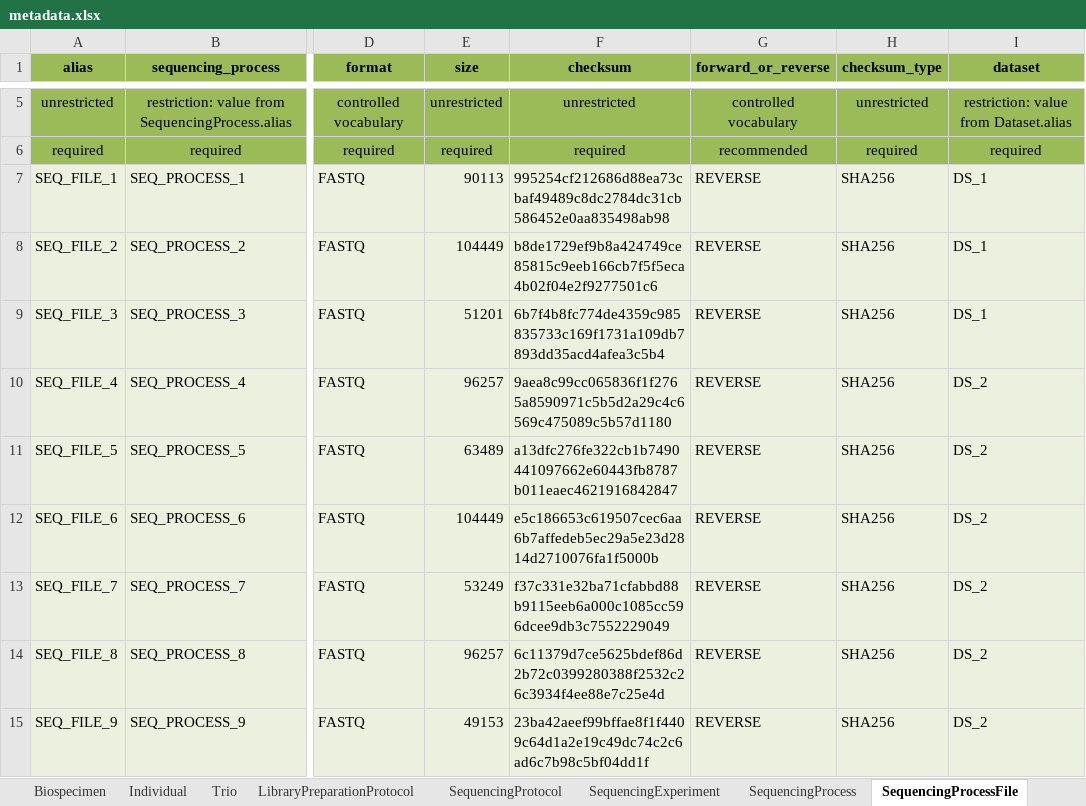
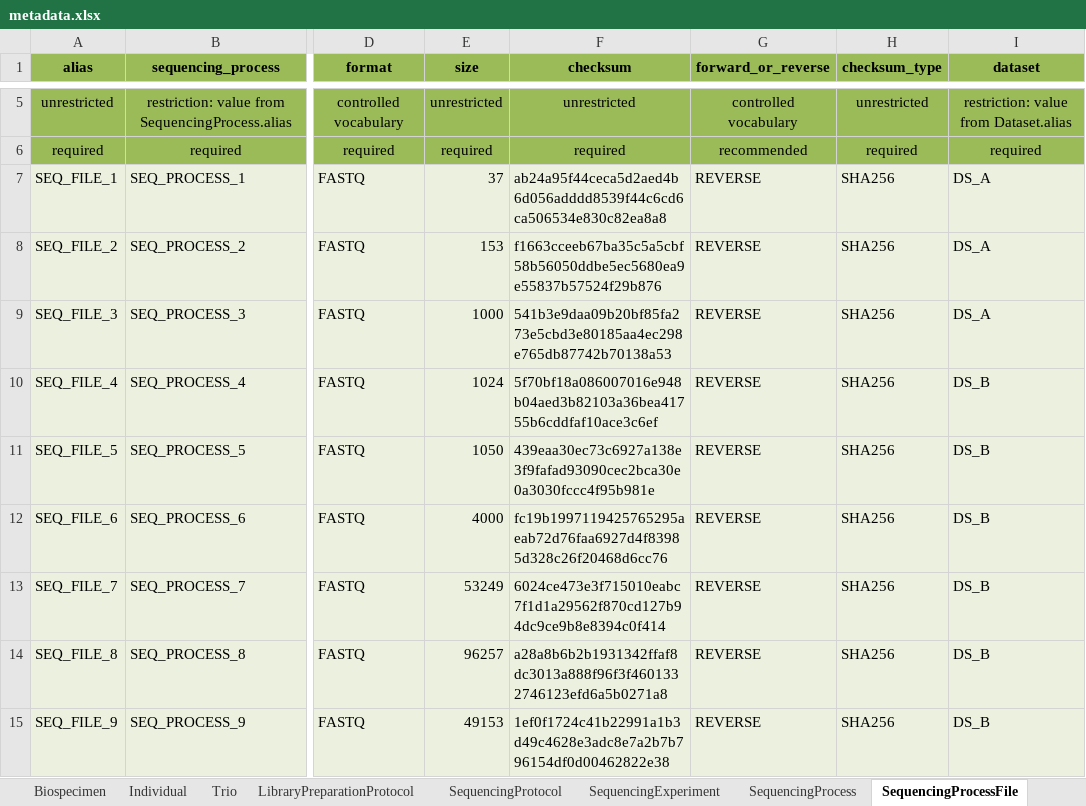
Before and after one commit to ghga-de/example-data, an Excel workbook: complete_1/metadata.xlsx, sheet SequencingProcessFile, drawn as a sheet; only a part is shown, gaps mark what is left out; values as stored, in another font and other column widths than the file's, no borders; the diff names each change by its address in the sheet, - before the commit and + after, or states it on an @@ line.

Commit message:
dataset and file changes

```diff
--- a/complete_1/metadata.xlsx (sheet SequencingProcessFile)
+++ b/complete_1/metadata.xlsx (sheet SequencingProcessFile)
-E7 (size): 90113
+E7 (size): 37
-F7 (checksum): 995254cf212686d88ea73cbaf49489c8dc2784dc31cb586452e0aa835498ab98
+F7 (checksum): ab24a95f44ceca5d2aed4b6d056adddd8539f44c6cd6ca506534e830c82ea8a8
-I7:I9 (dataset): DS_1
+I7:I9 (dataset): DS_A
-E8 (size): 104449
+E8 (size): 153
-F8 (checksum): b8de1729ef9b8a424749ce85815c9eeb166cb7f5f5eca4b02f04e2f9277501c6
+F8 (checksum): f1663cceeb67ba35c5a5cbf58b56050ddbe5ec5680ea9e55837b57524f29b876
-E9 (size): 51201
+E9 (size): 1000
-F9 (checksum): 6b7f4b8fc774de4359c985835733c169f1731a109db7893dd35acd4afea3c5b4
+F9 (checksum): 541b3e9daa09b20bf85fa273e5cbd3e80185aa4ec298e765db87742b70138a53
-E10 (size): 96257
+E10 (size): 1024
-F10 (checksum): 9aea8c99cc065836f1f2765a8590971c5b5d2a29c4c6569c475089c5b57d1180
+F10 (checksum): 5f70bf18a086007016e948b04aed3b82103a36bea41755b6cddfaf10ace3c6ef
-I10:I15 (dataset): DS_2
+I10:I15 (dataset): DS_B
-E11 (size): 63489
+E11 (size): 1050
-F11 (checksum): a13dfc276fe322cb1b7490441097662e60443fb8787b011eaec4621916842847
+F11 (checksum): 439eaa30ec73c6927a138e3f9fafad93090cec2bca30e0a3030fccc4f95b981e
-E12 (size): 104449
+E12 (size): 4000
-F12 (checksum): e5c186653c619507cec6aa6b7affedeb5ec29a5e23d2814d2710076fa1f5000b
+F12 (checksum): fc19b1997119425765295aeab72d76faa6927d4f83985d328c26f20468d6cc76
-F13 (checksum): f37c331e32ba71cfabbd88b9115eeb6a000c1085cc596dcee9db3c7552229049
+F13 (checksum): 6024ce473e3f715010eabc7f1d1a29562f870cd127b94dc9ce9b8e8394c0f414
-F14 (checksum): 6c11379d7ce5625bdef86d2b72c0399280388f2532c26c3934f4ee88e7c25e4d
+F14 (checksum): a28a8b6b2b1931342ffaf8dc3013a888f96f3f4601332746123efd6a5b0271a8
-F15 (checksum): 23ba42aeef99bffae8f1f4409c64d1a2e19c49dc74c2c6ad6c7b98c5bf04dd1f
+F15 (checksum): 1ef0f1724c41b22991a1b3d49c4628e3adc8e7a2b7b796154df0d00462822e38
```
Also changed, not shown: sheet AnalysisProcessOutputFile, sheet Dataset, sheet StudyFile, 20 other files.
